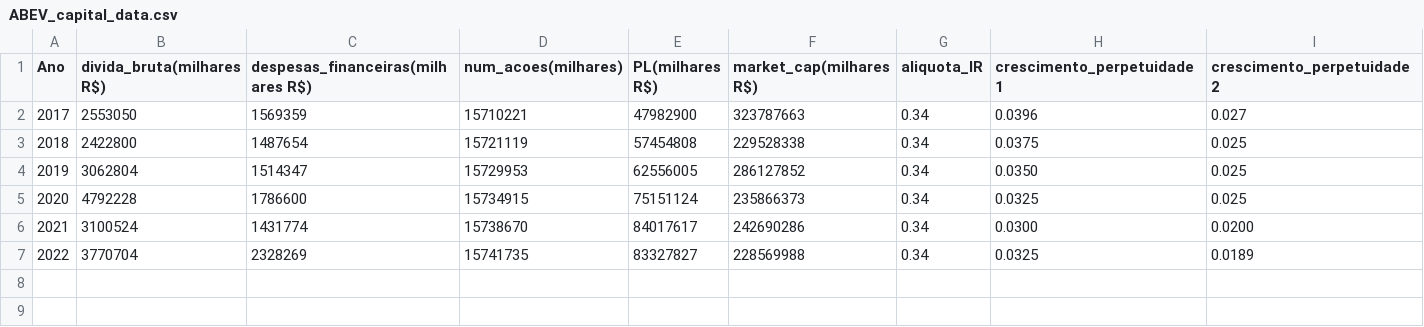
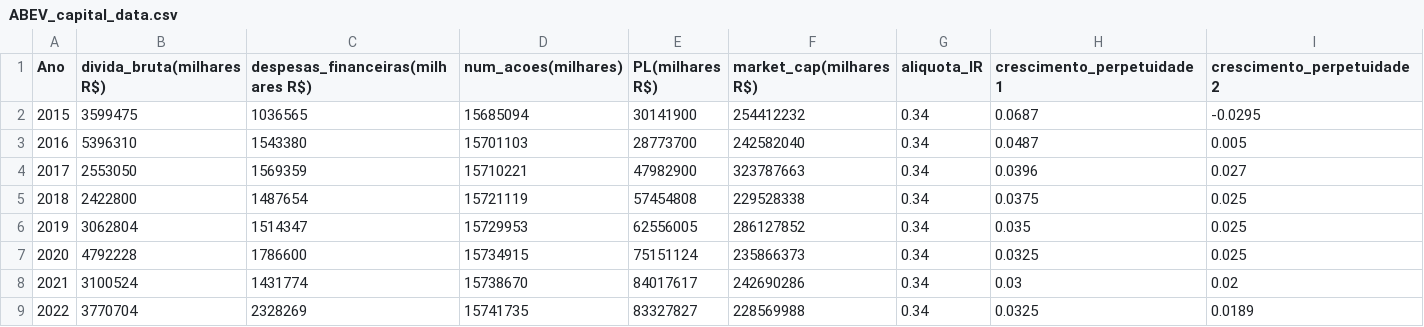
Before and after one commit to pedrogama/ValuationABEV3, a CSV file: ABEV_capital_data.csv, drawn as a sheet.

Commit message:
abev3

```diff
--- a/ABEV_capital_data.csv
+++ b/ABEV_capital_data.csv
@@ -1,7 +1,9 @@
 Ano;divida_bruta(milhares R$);despesas_financeiras(milhares R$);num_acoes(milhares);PL(milhares R$);market_cap(milhares R$);aliquota_IR;crescimento_perpetuidade1;crescimento_perpetuidade2
+2015;3599475;1036565;15685094;30141900;254412232;0.34;0.0687;-0.0295
+2016;5396310;1543380;15701103;28773700;242582040;0.34;0.0487;0.005
 2017;2553050;1569359;15710221;47982900;323787663;0.34;0.0396;0.027
 2018;2422800;1487654;15721119;57454808;229528338;0.34;0.0375;0.025
-2019;3062804;1514347;15729953;62556005;286127852;0.34;0.0350;0.025
+2019;3062804;1514347;15729953;62556005;286127852;0.34;0.035;0.025
 2020;4792228;1786600;15734915;75151124;235866373;0.34;0.0325;0.025
-2021;3100524;1431774;15738670;84017617;242690286;0.34;0.0300;0.0200
+2021;3100524;1431774;15738670;84017617;242690286;0.34;0.03;0.02
 2022;3770704;2328269;15741735;83327827;228569988;0.34;0.0325;0.0189
```
Also changed, not shown: 5 other files.
